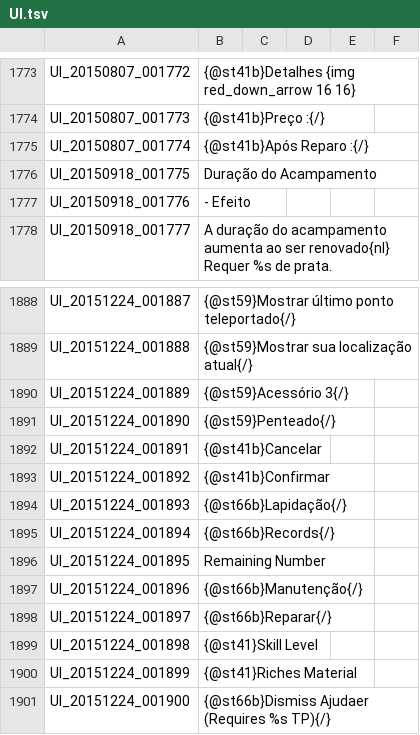
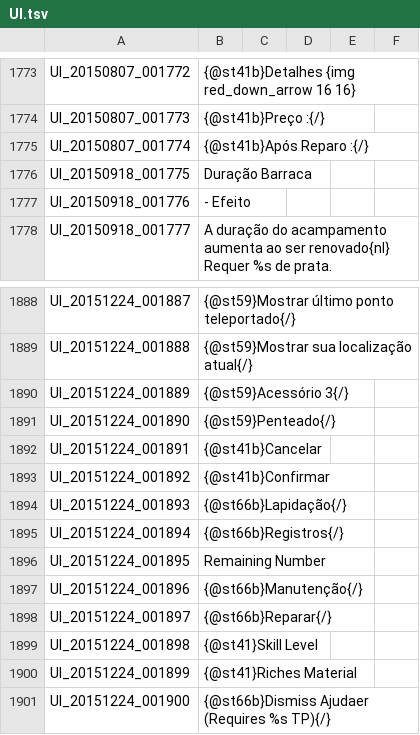
Before and after one commit to Treeofsavior/PortugueseTranslation, a TSV file: UI.tsv, drawn as a sheet; only a part is shown, gaps mark what is left out; the diff covers the shown part only.

```diff
--- a/UI.tsv
+++ b/UI.tsv
@@ -1775,3 +1775,3 @@ UI_20150807_001773	{@st41b}Preço :{/}
 UI_20150807_001774	{@st41b}Após Reparo :{/}
-UI_20150918_001775	Duração do Acampamento
+UI_20150918_001775	Duração Barraca
 UI_20150918_001776	 - Efeito
@@ -1894,3 +1894,3 @@ UI_20151224_001892	{@st41b}Confirmar
 UI_20151224_001893	{@st66b}Lapidação{/}
-UI_20151224_001894	{@st66b}Records{/}
+UI_20151224_001894	{@st66b}Registros{/}
 UI_20151224_001895	Remaining Number
```
Also changed, not shown: 15 edited cells elsewhere in this file.
